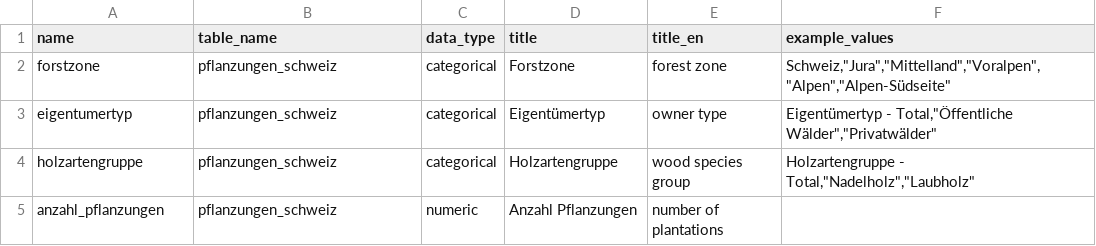
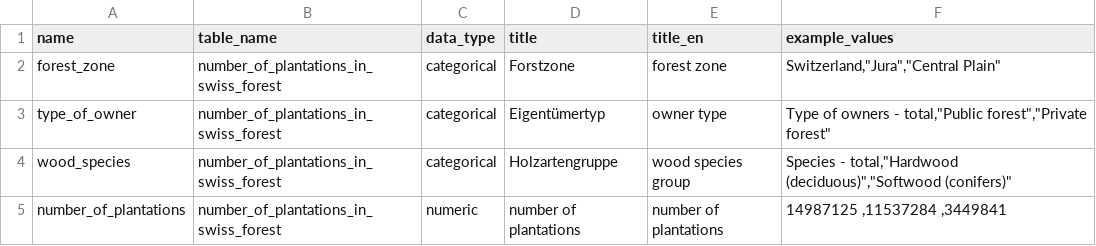
Before and after one commit to statistikZH/statbotData, a CSV file: pipelines/A13/metadata_table_columns.csv, drawn as a sheet.

Commit message:
A13: uploaded with metadata, translated, 1 query: okay

```diff
--- a/pipelines/A13/metadata_table_columns.csv
+++ b/pipelines/A13/metadata_table_columns.csv
@@ -1,5 +1,5 @@
 name;table_name;data_type;title;title_en;example_values
-forstzone;pflanzungen_schweiz;categorical;Forstzone;forest zone;"Schweiz","Jura","Mittelland","Voralpen","Alpen","Alpen-Südseite"
-eigentumertyp;pflanzungen_schweiz;categorical;Eigentümertyp;owner type;"Eigentümertyp - Total","Öffentliche Wälder","Privatwälder"
-holzartengruppe;pflanzungen_schweiz;categorical;Holzartengruppe;wood species group;"Holzartengruppe - Total","Nadelholz","Laubholz"
-anzahl_pflanzungen;pflanzungen_schweiz;numeric;Anzahl Pflanzungen;number of plantations;
+forest_zone;number_of_plantations_in_swiss_forest;categorical;Forstzone;forest zone;"Switzerland","Jura","Central Plain"
+type_of_owner;number_of_plantations_in_swiss_forest;categorical;Eigentümertyp;owner type;"Type of owners - total","Public forest","Private forest"
+wood_species;number_of_plantations_in_swiss_forest;categorical;Holzartengruppe;wood species group;"Species - total","Hardwood (deciduous)","Softwood (conifers)"
+number_of_plantations;number_of_plantations_in_swiss_forest;numeric;number of plantations;number of plantations;14987125 ,11537284 ,3449841
```
Also changed, not shown: pipelines/A13/metadata_tables.csv, pipelines/A13/sample.csv, 3 other files.
